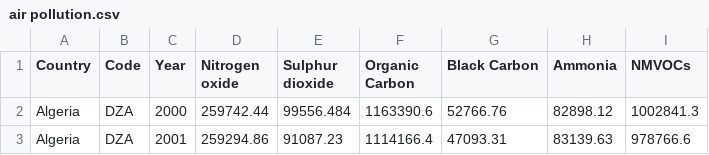
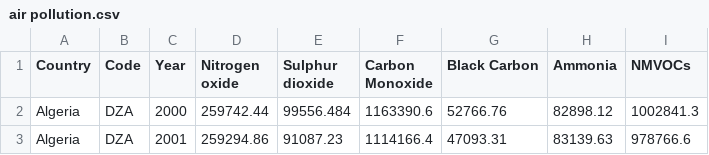
Before and after one commit to mhoyor/copd-ai-app, a CSV file: COPD Raw Data/air pollution.csv, drawn as a sheet; only a part is shown; the diff names each change by its address in the sheet, - before the commit and + after, or states it on an @@ line.

```diff
--- a/COPD Raw Data/air pollution.csv
+++ b/COPD Raw Data/air pollution.csv
-F1: Organic Carbon
+F1: Carbon Monoxide
```
Also changed, not shown: 2 other files.
